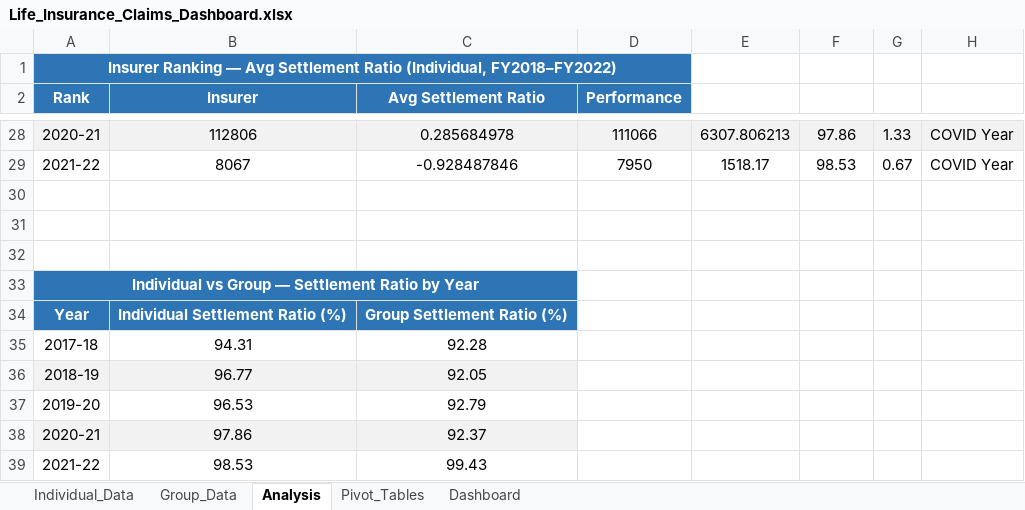
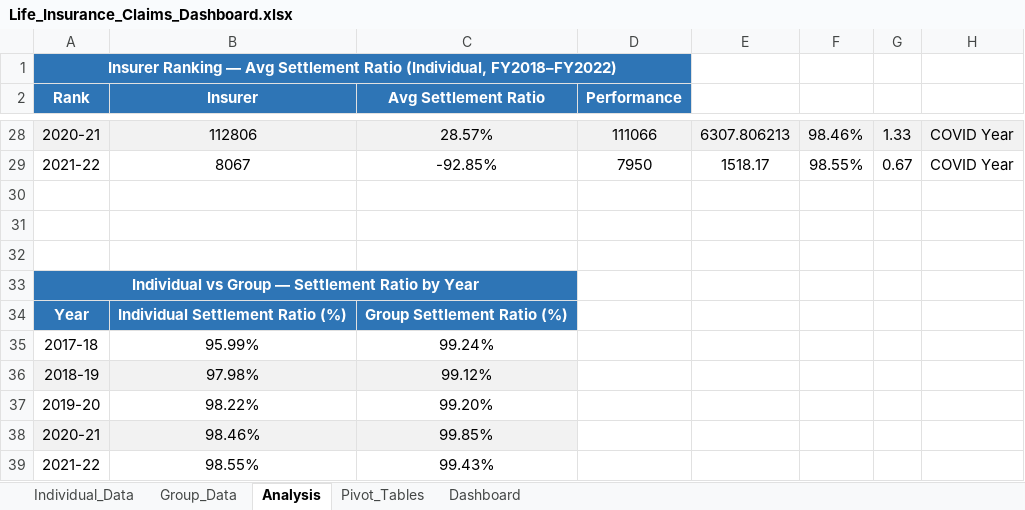
Before and after one commit to TrinhXuanMai/Life-Insurance-Claims-Dashboard, an Excel workbook: Life_Insurance_Claims_Dashboard.xlsx, sheet Analysis, drawn as a sheet; only a part is shown, gaps mark what is left out; values as stored, in another font and other column widths than the file's, no borders; conditional formats not drawn; removed rows and columns are numbered as before the commit, all else as after; the diff covers the shown part only; the diff names each change by its address in the sheet, - before the commit and + after, or states it on an @@ line.

```diff
--- a/Life_Insurance_Claims_Dashboard.xlsx (sheet Analysis)
+++ b/Life_Insurance_Claims_Dashboard.xlsx (sheet Analysis)
-C28 (Avg Settlement Ratio): 0.285684978
+C28 (Avg Settlement Ratio): 28.57%
-F28: 97.86
+F28: 98.46%
-C29 (Avg Settlement Ratio): -0.928487846
+C29 (Avg Settlement Ratio): -92.85%
-F29: 98.53
+F29: 98.55%
-row 35: 2017-18 | 94.31 | 92.28
-row 36: 2018-19 | 96.77 | 92.05
-row 37: 2019-20 | 96.53 | 92.79
-row 38: 2020-21 | 97.86 | 92.37
-row 39: 2021-22 | 98.53 | 99.43
+row 35: 2017-18 | 95.99% | 99.24%
+row 36: 2018-19 | 97.98% | 99.12%
+row 37: 2019-20 | 98.22% | 99.20%
+row 38: 2020-21 | 98.46% | 99.85%
+row 39: 2021-22 | 98.55% | 99.43%
```
Also changed, not shown: 23 edited cells and cell formats elsewhere in this sheet, sheet Pivot_Tables, sheet Dashboard, formulas that keep their value, charts or pictures, 1 other file.
